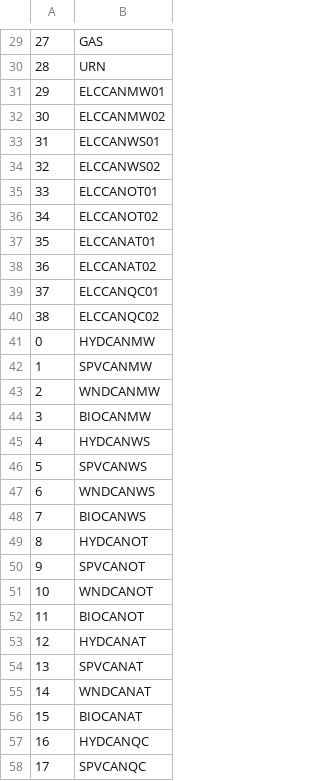
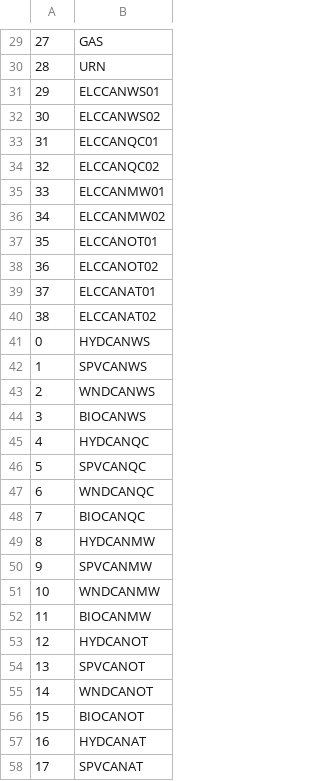
Before and after one commit to DeltaE/Canada-U.S.-ElecTrade, a CSV file: src/data/FUEL.csv, drawn as a sheet; only a part is shown, gaps mark what is left out; the diff covers the shown part only.

```diff
--- a/src/data/FUEL.csv
+++ b/src/data/FUEL.csv
@@ -30,29 +30,29 @@
 28,URN
-29,ELCCANMW01
-30,ELCCANMW02
-31,ELCCANWS01
-32,ELCCANWS02
-33,ELCCANOT01
-34,ELCCANOT02
-35,ELCCANAT01
-36,ELCCANAT02
-37,ELCCANQC01
-38,ELCCANQC02
-0,HYDCANMW
-1,SPVCANMW
-2,WNDCANMW
-3,BIOCANMW
-4,HYDCANWS
-5,SPVCANWS
-6,WNDCANWS
-7,BIOCANWS
-8,HYDCANOT
-9,SPVCANOT
-10,WNDCANOT
-11,BIOCANOT
-12,HYDCANAT
-13,SPVCANAT
-14,WNDCANAT
-15,BIOCANAT
-16,HYDCANQC
-17,SPVCANQC
+29,ELCCANWS01
+30,ELCCANWS02
+31,ELCCANQC01
+32,ELCCANQC02
+33,ELCCANMW01
+34,ELCCANMW02
+35,ELCCANOT01
+36,ELCCANOT02
+37,ELCCANAT01
+38,ELCCANAT02
+0,HYDCANWS
+1,SPVCANWS
+2,WNDCANWS
+3,BIOCANWS
+4,HYDCANQC
+5,SPVCANQC
+6,WNDCANQC
+7,BIOCANQC
+8,HYDCANMW
+9,SPVCANMW
+10,WNDCANMW
+11,BIOCANMW
+12,HYDCANOT
+13,SPVCANOT
+14,WNDCANOT
+15,BIOCANOT
+16,HYDCANAT
+17,SPVCANAT
```
Also changed, not shown: 32 edited cells elsewhere in this file, src/data/AvailabilityFactor.csv, src/data/CapacityToActivityUnit.csv, 12 other files.
